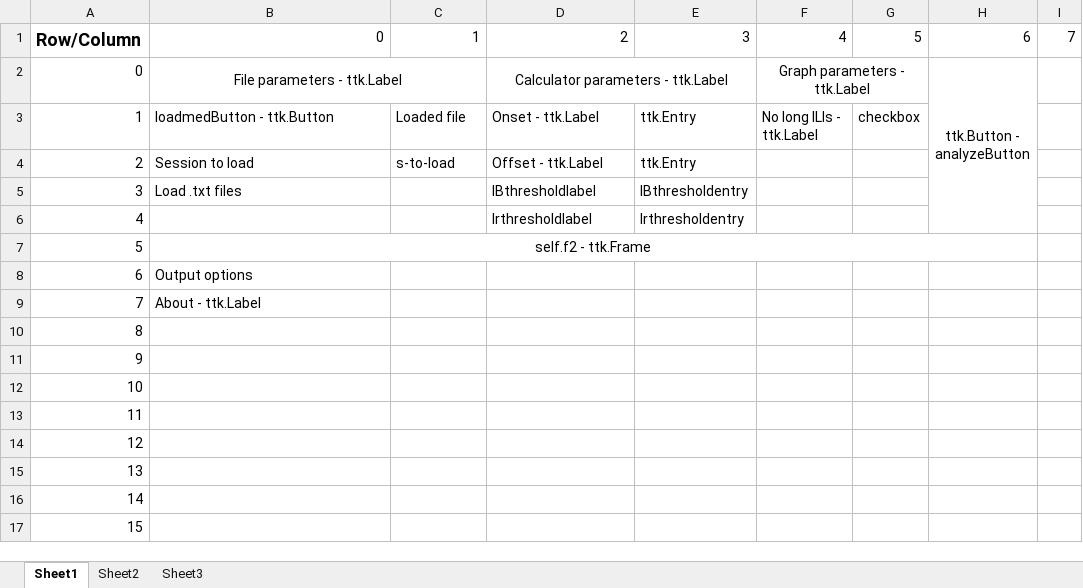
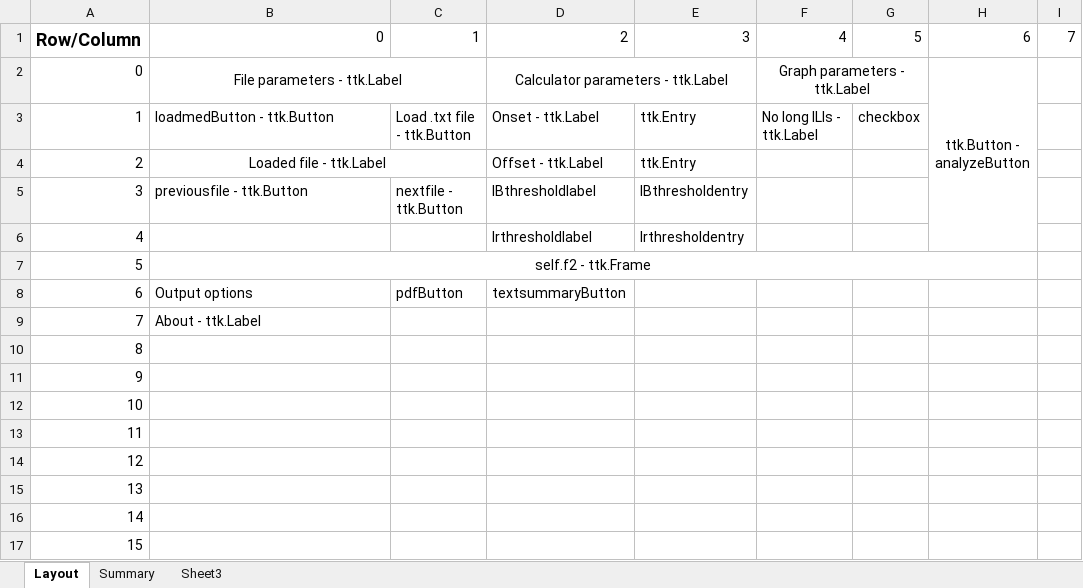
Before and after one commit to mccutcheonlab/Lick-Calc-GUI, an Excel workbook: layout.xlsx, sheet Layout, drawn as a sheet; only a part is shown; values as stored, in another font and other column widths than the file's, no borders; the diff names each change by its address in the sheet, - before the commit and + after, or states it on an @@ line.

```diff
--- a/layout.xlsx (sheet Layout)
+++ b/layout.xlsx (sheet Layout)
-sheet tab: Sheet1
+sheet tab: Layout
-sheet tab: Sheet2
+sheet tab: Summary
-C3: Loaded file
+C3: Load .txt file - ttk.Button
-B4: Session to load
+B4: Loaded file - ttk.Label
-B4 alignment: left
+B4 alignment: center
+B4:C4 merged
-C4: s-to-load
+C4: (empty)
-B5: Load .txt files
+B5: previousfile - ttk.Button
-C5: (empty)
+C5: nextfile - ttk.Button
-C8: (empty)
+C8: pdfButton
-D8: (empty)
+D8: textsummaryButton
```
Also changed, not shown: sheet Summary, 2 other files.
